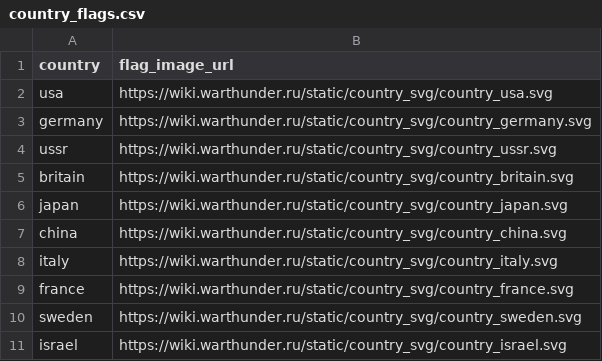
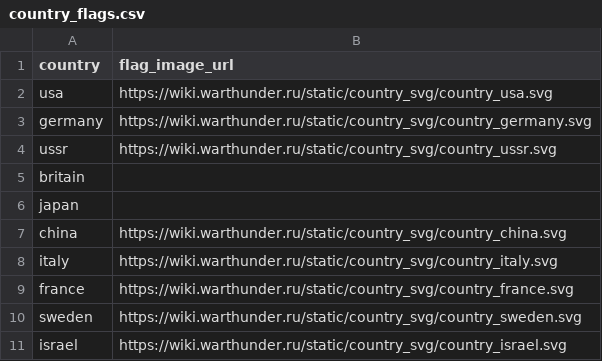
Before and after one commit to Muxomor/wt_datamine_parser_py, a CSV file: country_flags.csv, drawn as a sheet.

```diff
--- a/country_flags.csv
+++ b/country_flags.csv
@@ -4,4 +4,4 @@ germany,https://wiki.warthunder.ru/static/country_svg/country_germany.svg
 ussr,https://wiki.warthunder.ru/static/country_svg/country_ussr.svg
-britain,https://wiki.warthunder.ru/static/country_svg/country_britain.svg
-japan,https://wiki.warthunder.ru/static/country_svg/country_japan.svg
+britain,
+japan,
 china,https://wiki.warthunder.ru/static/country_svg/country_china.svg
```
Also changed, not shown: 6 other files.
